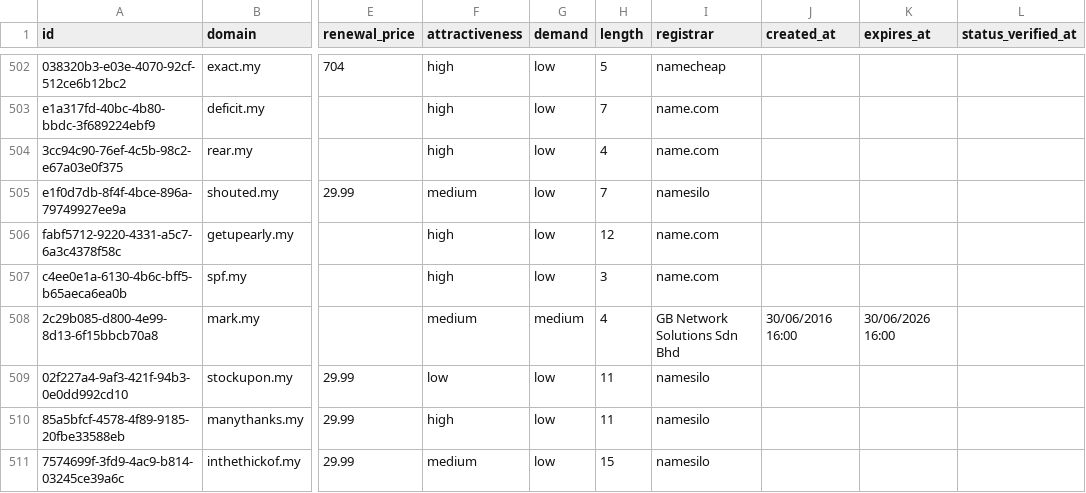
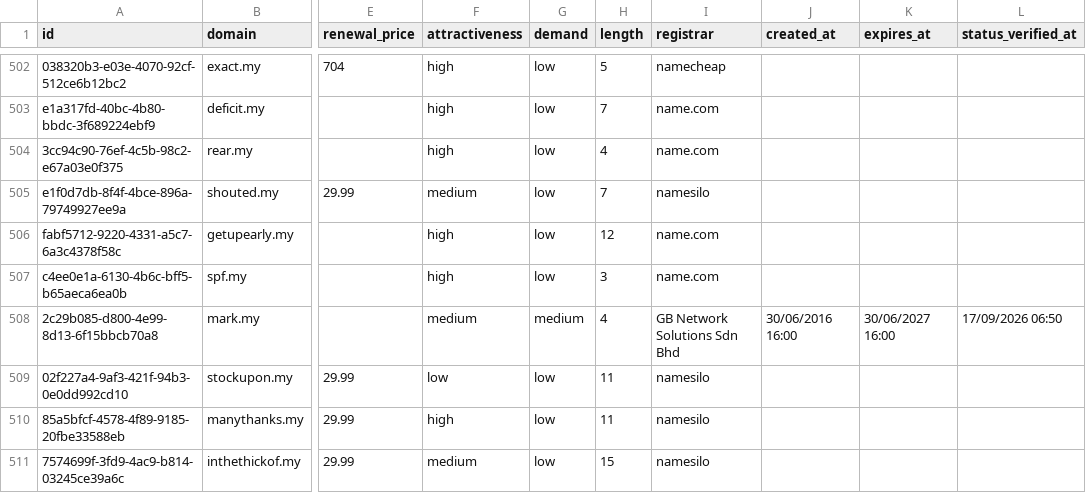
Before and after one commit to UniqueDomains/my-oneword-domains, a CSV file: my.csv, drawn as a sheet; only a part is shown, gaps mark what is left out; the diff names each change by its address in the sheet, - before the commit and + after, or states it on an @@ line.

Commit message:
Domains update

```diff
--- a/my.csv
+++ b/my.csv
-K508 (expires_at): 30/06/2026 16:00
+K508 (expires_at): 30/06/2027 16:00
-L508 (status_verified_at): (empty)
+L508 (status_verified_at): 17/09/2026 06:50
```
Also changed, not shown: 4 other files.
